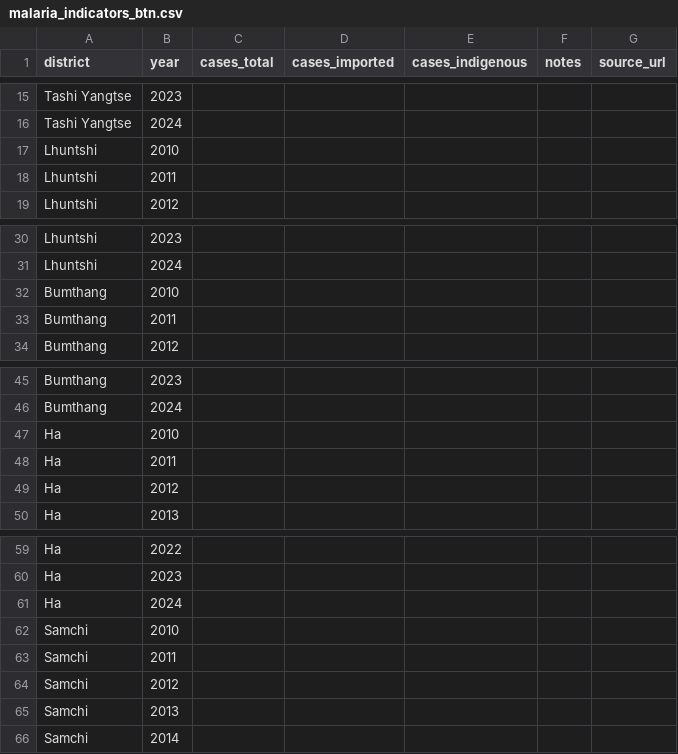
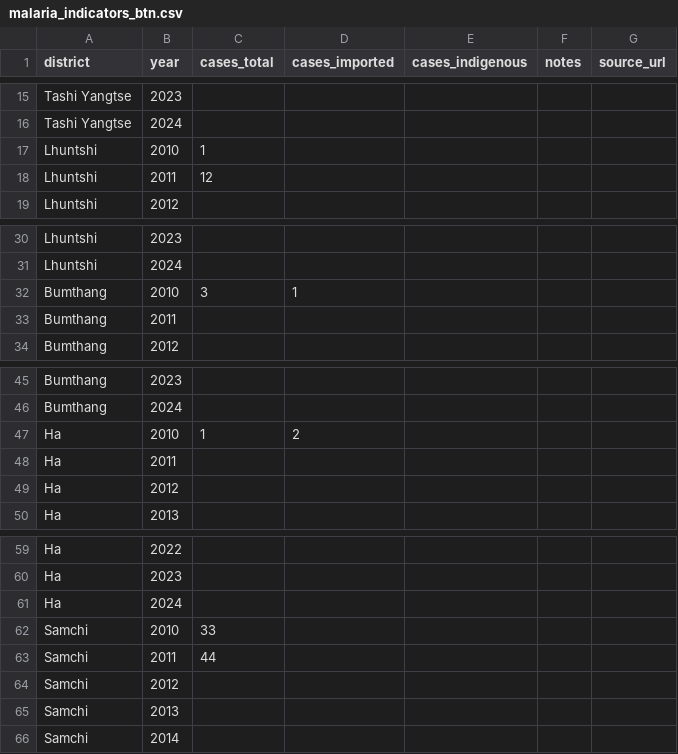
Before and after one commit to PrakashGiri-Kashbro/malaria-Project-District-Wise, a CSV file: data/malaria_indicators_btn.csv, drawn as a sheet; only a part is shown, gaps mark what is left out.

Commit message:
Update malaria_indicators_btn.csv

```diff
--- a/data/malaria_indicators_btn.csv
+++ b/data/malaria_indicators_btn.csv
@@ -16,4 +16,4 @@ Tashi Yangtse,2023,,,,,
 Tashi Yangtse,2024,,,,,
-Lhuntshi,2010,,,,,
-Lhuntshi,2011,,,,,
+Lhuntshi,2010,1,,,,
+Lhuntshi,2011,12,,,,
 Lhuntshi,2012,,,,,
@@ -31,3 +31,3 @@ Lhuntshi,2023,,,,,
 Lhuntshi,2024,,,,,
-Bumthang,2010,,,,,
+Bumthang,2010,3,1,,,
 Bumthang,2011,,,,,
@@ -46,3 +46,3 @@ Bumthang,2023,,,,,
 Bumthang,2024,,,,,
-Ha,2010,,,,,
+Ha,2010,1,2,,,
 Ha,2011,,,,,
@@ -61,4 +61,4 @@ Ha,2023,,,,,
 Ha,2024,,,,,
-Samchi,2010,,,,,
-Samchi,2011,,,,,
+Samchi,2010,33,,,,
+Samchi,2011,44,,,,
 Samchi,2012,,,,,
```
